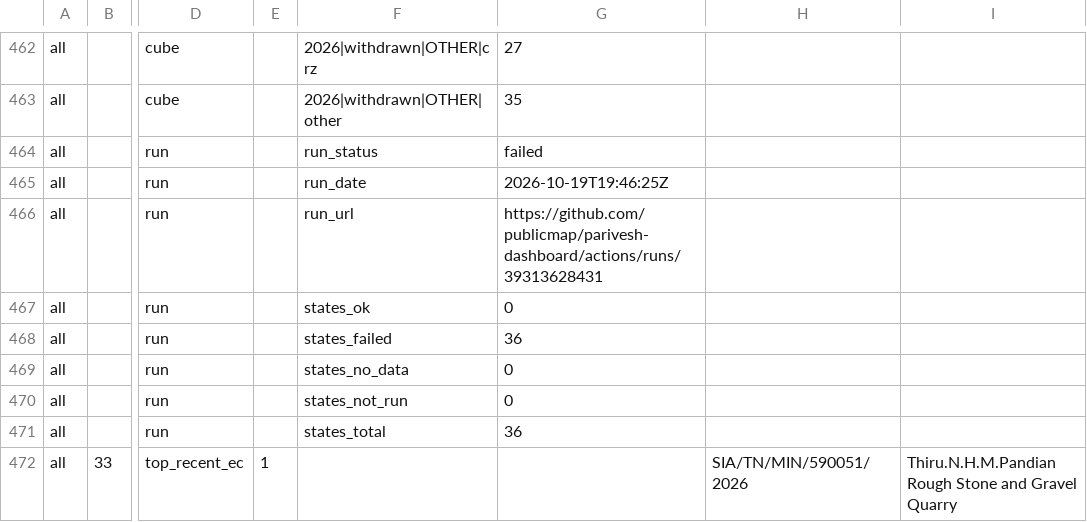
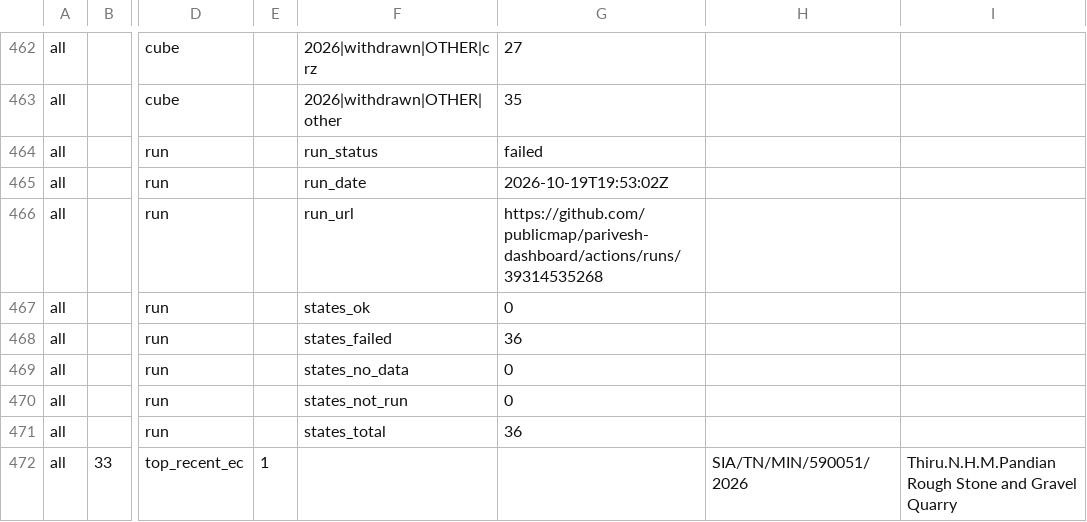
Before and after one commit to publicmap/parivesh-dashboard, a CSV file: csv/Dashboard.csv, drawn as a sheet; only a part is shown, gaps mark what is left out; the diff names each change by its address in the sheet, - before the commit and + after, or states it on an @@ line.

```diff
--- a/csv/Dashboard.csv
+++ b/csv/Dashboard.csv
-G465: 2026-10-19T19:46:25Z
+G465: 2026-10-19T19:53:02Z
-G466: https://github.com/publicmap/parivesh-dashboard/actions/runs/39313628431
+G466: https://github.com/publicmap/parivesh-dashboard/actions/runs/39314535268
```
